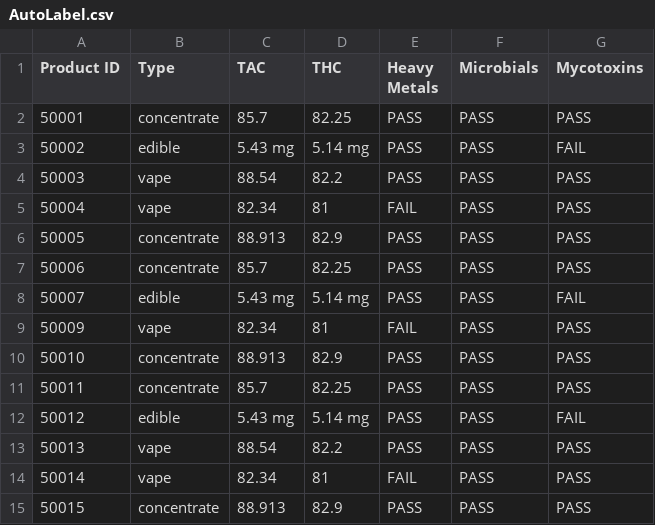
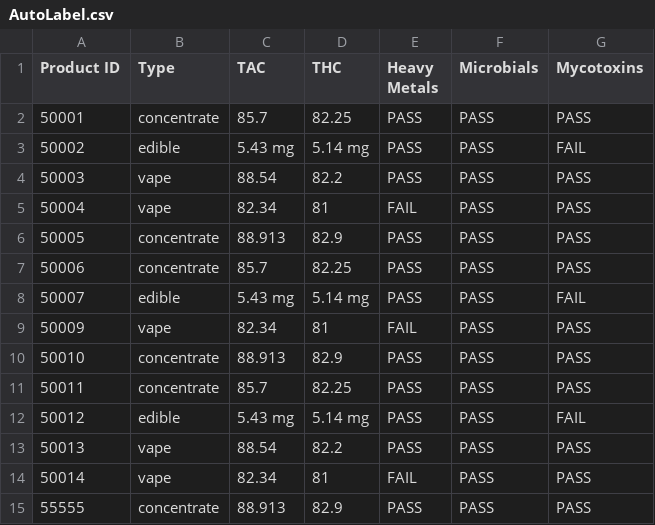
Before and after one commit to josephdo11302/result_scraper, a CSV file: AutoLabel.csv, drawn as a sheet.

```diff
--- a/AutoLabel.csv
+++ b/AutoLabel.csv
@@ -14,2 +14,2 @@ Product ID,Type,TAC,THC,Heavy Metals,Microbials,Mycotoxins
 50014,vape,82.34,81,FAIL,PASS,PASS
-50015,concentrate,88.913,82.9,PASS,PASS,PASS
+55555,concentrate,88.913,82.9,PASS,PASS,PASS
```
Also changed, not shown: 4 other files.
